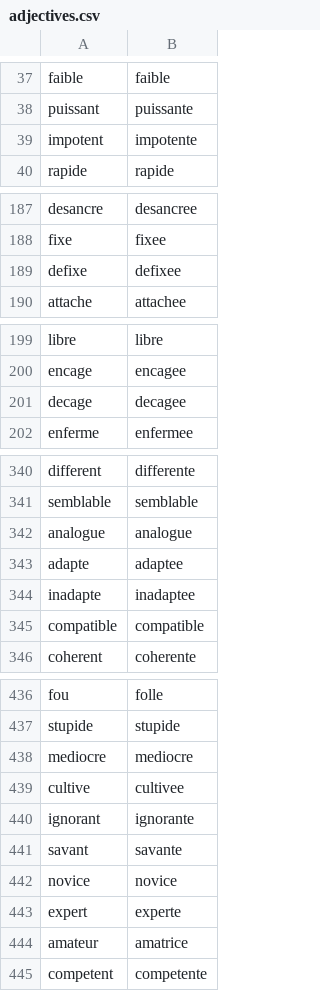
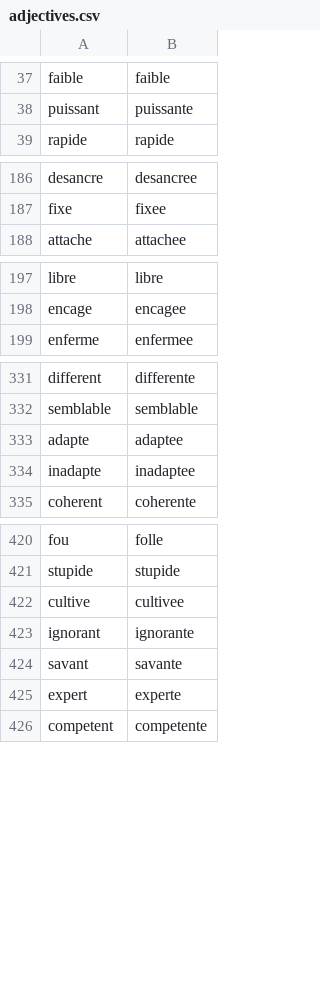
Before and after one commit to Billuc/file-server, a CSV file: astro/src/assets/adjectives.csv, drawn as a sheet; only a part is shown, gaps mark what is left out; the diff covers the shown part only.

```diff
--- a/astro/src/assets/adjectives.csv
+++ b/astro/src/assets/adjectives.csv
@@ -38,3 +38,2 @@ faible,faible
 puissant,puissante
-impotent,impotente
 rapide,rapide
@@ -188,3 +187,2 @@ desancre,desancree
 fixe,fixee
-defixe,defixee
 attache,attachee
@@ -200,3 +198,2 @@ libre,libre
 encage,encagee
-decage,decagee
 enferme,enfermee
@@ -341,6 +332,4 @@ different,differente
 semblable,semblable
-analogue,analogue
 adapte,adaptee
 inadapte,inadaptee
-compatible,compatible
 coherent,coherente
@@ -437,3 +421,2 @@ fou,folle
 stupide,stupide
-mediocre,mediocre
 cultive,cultivee
@@ -441,5 +424,3 @@ ignorant,ignorante
 savant,savante
-novice,novice
 expert,experte
-amateur,amatrice
 competent,competente
```
Also changed, not shown: 7 added rows, 11 removed rows and 2 edited cells elsewhere in this file, 3 other files.
